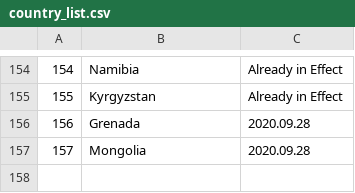
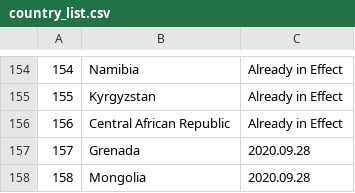
Before and after one commit to linzeyang/nucleic_acid_list, a CSV file: country_list.csv, drawn as a sheet; only a part is shown, gaps mark what is left out; addresses are those after the commit; the diff names each change by its address in the sheet, - before the commit and + after, or states it on an @@ line.

Commit message:
Update csv at 2020-09-25 18:00:31.966410

```diff
--- a/country_list.csv
+++ b/country_list.csv
+row 156: 156 | Central African Republic | Already in Effect
@@ column A renumbered from row 157 down @@
```
